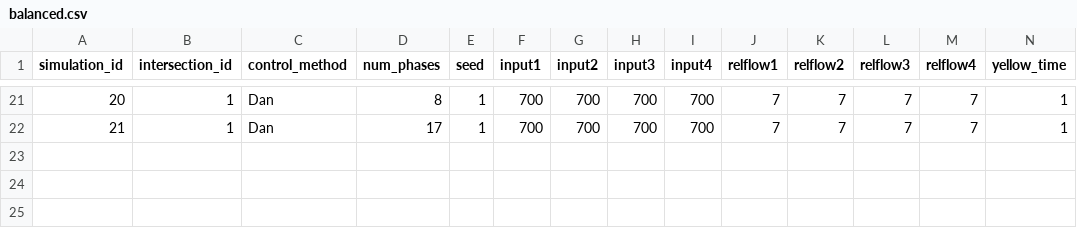
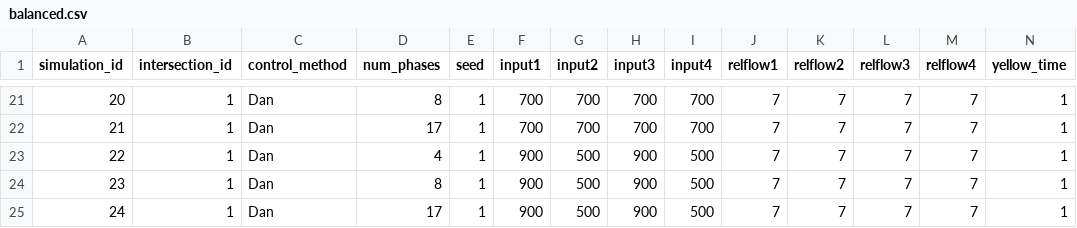
Before and after one commit to Kaz-0105/simulator_17phase, a CSV file: results/1-1_network/balanced.csv, drawn as a sheet; only a part is shown, gaps mark what is left out; rows hold the shown columns only; the diff names each change by its address in the sheet, - before the commit and + after, or states it on an @@ line.

```diff
--- a/results/1-1_network/balanced.csv
+++ b/results/1-1_network/balanced.csv
+row 23: 22 | 1 | Dan | 4 | 1 | 900 | 500 | 900 | 500 | 7 | 7 | 7 | 7 | 1
+row 24: 23 | 1 | Dan | 8 | 1 | 900 | 500 | 900 | 500 | 7 | 7 | 7 | 7 | 1
+row 25: 24 | 1 | Dan | 17 | 1 | 900 | 500 | 900 | 500 | 7 | 7 | 7 | 7 | 1
```
Also changed, not shown: 29 other files.
